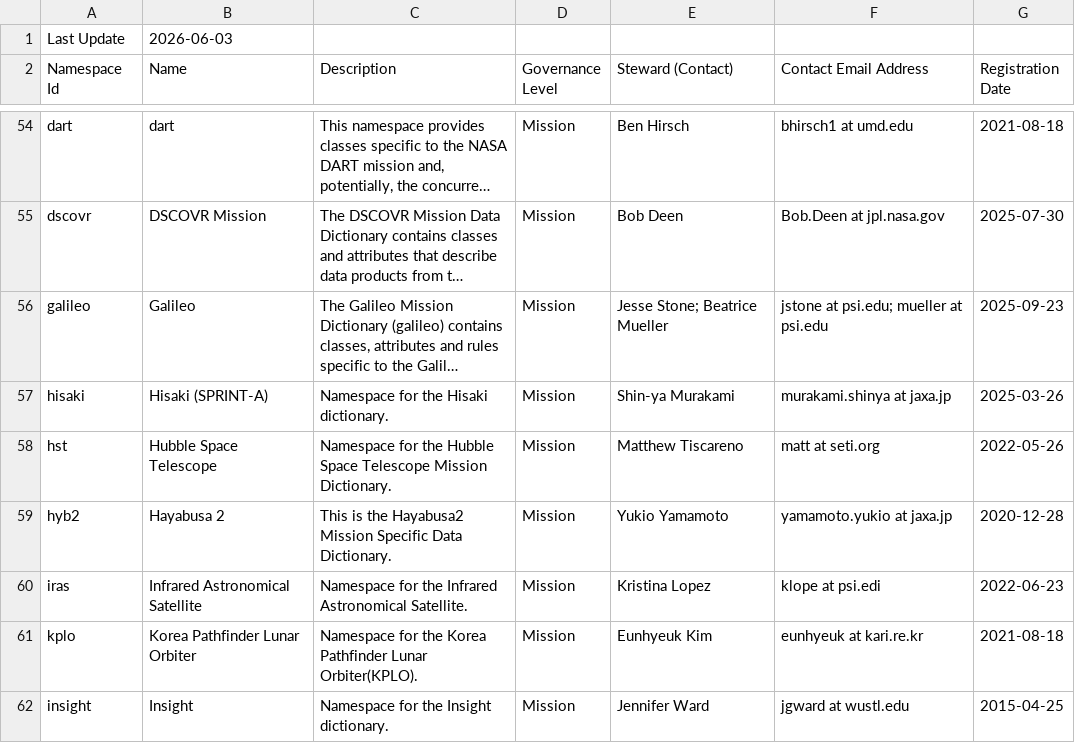
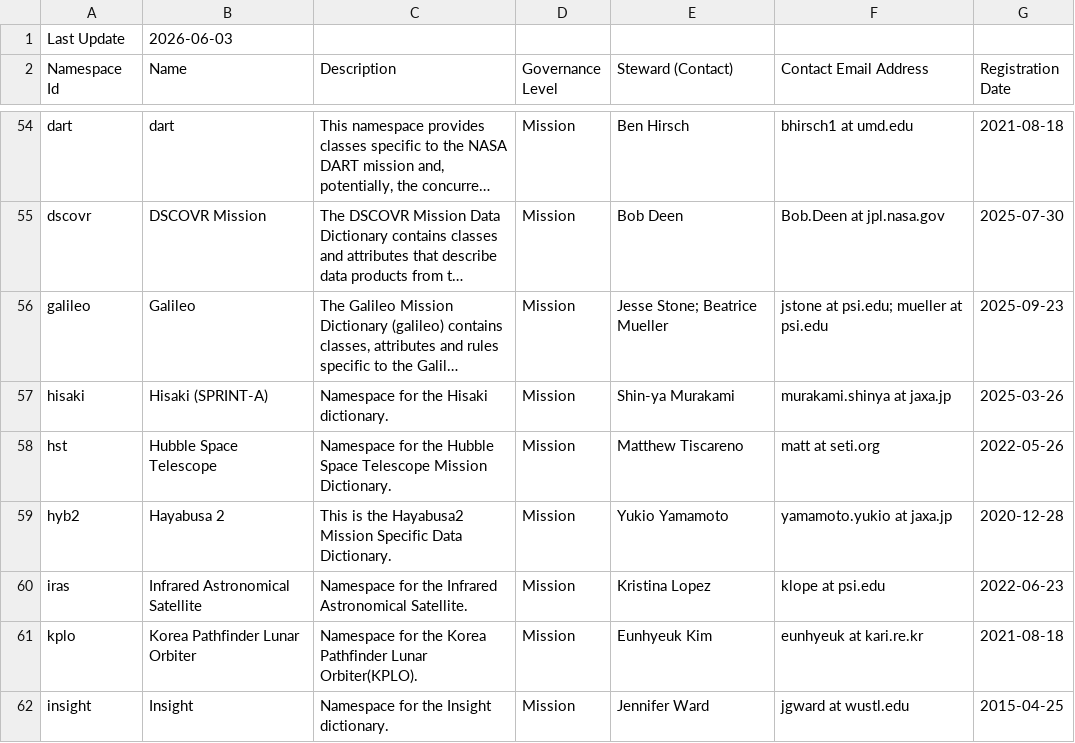
Before and after one commit to NASA-PDS/pds4-information-model, a CSV file: docs/namespace-registry/pds-namespace-registry.csv, drawn as a sheet; only a part is shown, gaps mark what is left out; long unchanged cells end in ….

Commit message:
Update pds-namespace-registry.csv
changed "klope at psi.edi" to "klope at psi.edu" for entry iras.

```diff
--- a/docs/namespace-registry/pds-namespace-registry.csv
+++ b/docs/namespace-registry/pds-namespace-registry.csv
@@ -59,3 +59,3 @@ hst,Hubble Space Telescope,Namespace for the Hubble Space Telescope Mission Dict
 hyb2,Hayabusa 2,This is the Hayabusa2 Mission Specific Data Dictionary.,Mission,Yukio Yamamoto,yamamoto.yukio at jaxa.jp,2020-12-28
-iras,Infrared Astronomical Satellite,Namespace for the Infrared Astronomical Satellite.,Mission,Kristina Lopez,klope at psi.edi,2022-06-23
+iras,Infrared Astronomical Satellite,Namespace for the Infrared Astronomical Satellite.,Mission,Kristina Lopez,klope at psi.edu,2022-06-23
 kplo,Korea Pathfinder Lunar Orbiter,Namespace for the Korea Pathfinder Lunar Orbiter(KPLO).,Mission,Eunhyeuk Kim ,eunhyeuk at kari.re.kr,2021-08-18
```
